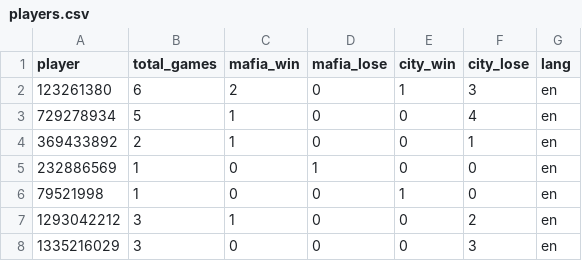
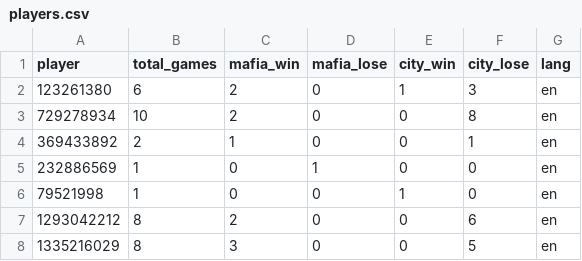
Before and after one commit to Gaboor-Studio/mafia-bot, a CSV file: src/players.csv, drawn as a sheet.

```diff
--- a/src/players.csv
+++ b/src/players.csv
@@ -2,3 +2,3 @@ player,total_games,mafia_win,mafia_lose,city_win,city_lose,lang
 123261380,6,2,0,1,3,en
-729278934,5,1,0,0,4,en
+729278934,10,2,0,0,8,en
 369433892,2,1,0,0,1,en
@@ -6,3 +6,3 @@ player,total_games,mafia_win,mafia_lose,city_win,city_lose,lang
 79521998,1,0,0,1,0,en
-1293042212,3,1,0,0,2,en
-1335216029,3,0,0,0,3,en
+1293042212,8,2,0,0,6,en
+1335216029,8,3,0,0,5,en
```
Also changed, not shown: 3 other files.
